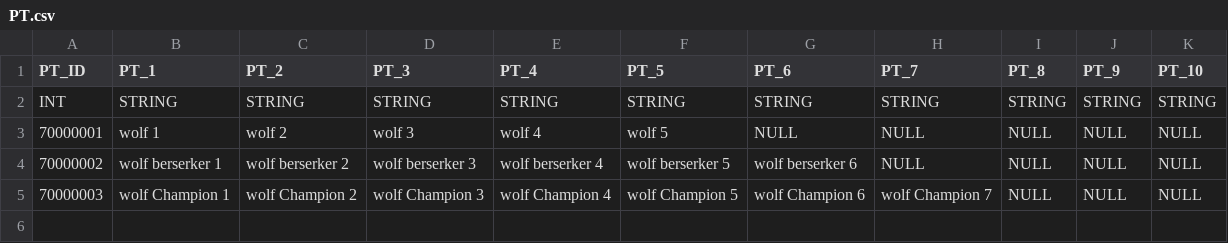
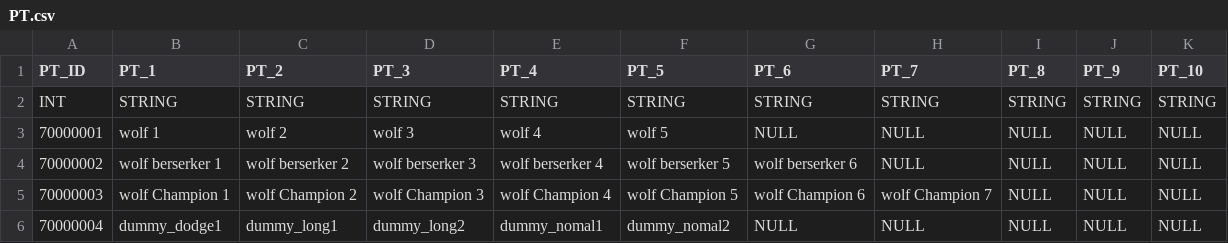
Before and after one commit to leemjmorris/Unity-Garden_Hero, a CSV file: Unity-Garden_Hero/Assets/Resources/CSV/PT.csv, drawn as a sheet; the diff names each change by its address in the sheet, - before the commit and + after, or states it on an @@ line.

```diff
--- a/Unity-Garden_Hero/Assets/Resources/CSV/PT.csv
+++ b/Unity-Garden_Hero/Assets/Resources/CSV/PT.csv
+row 6: 70000004 | dummy_dodge1 | dummy_long1 | dummy_long2 | dummy_nomal1 | dummy_nomal2 | NULL | NULL | NULL | NULL | NULL
```
Also changed, not shown: Unity-Garden_Hero/Assets/Resources/CSV/BOSS.csv, Unity-Garden_Hero/Assets/Resources/CSV/CONS.csv, 8 other files.
